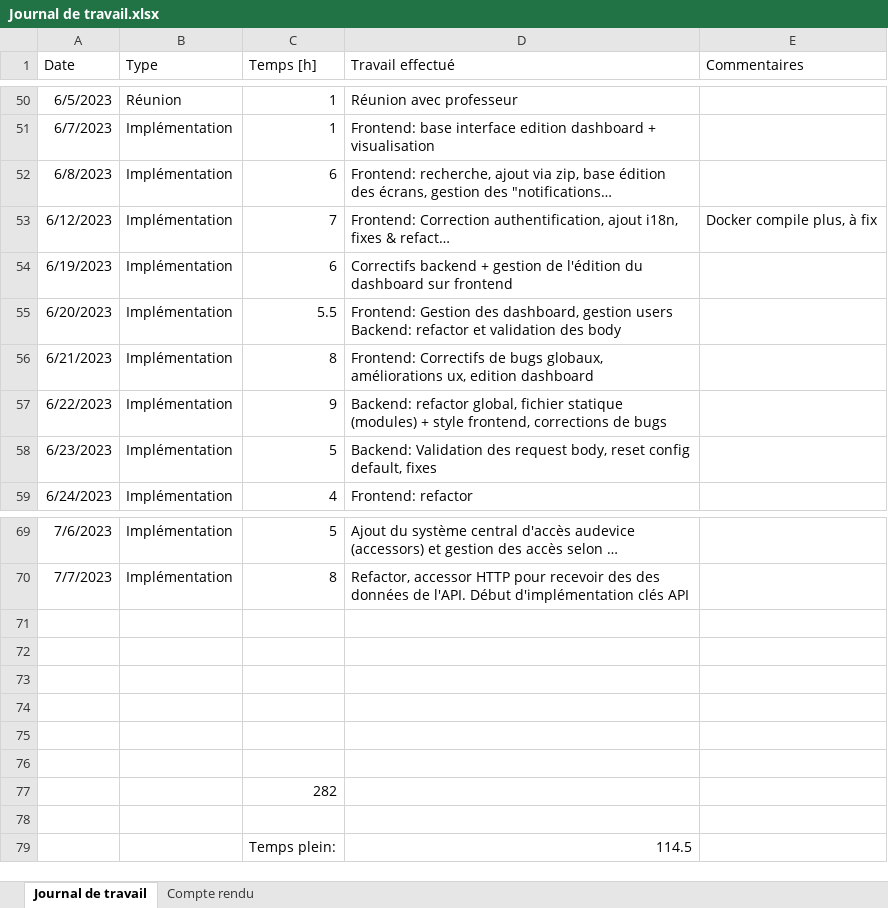
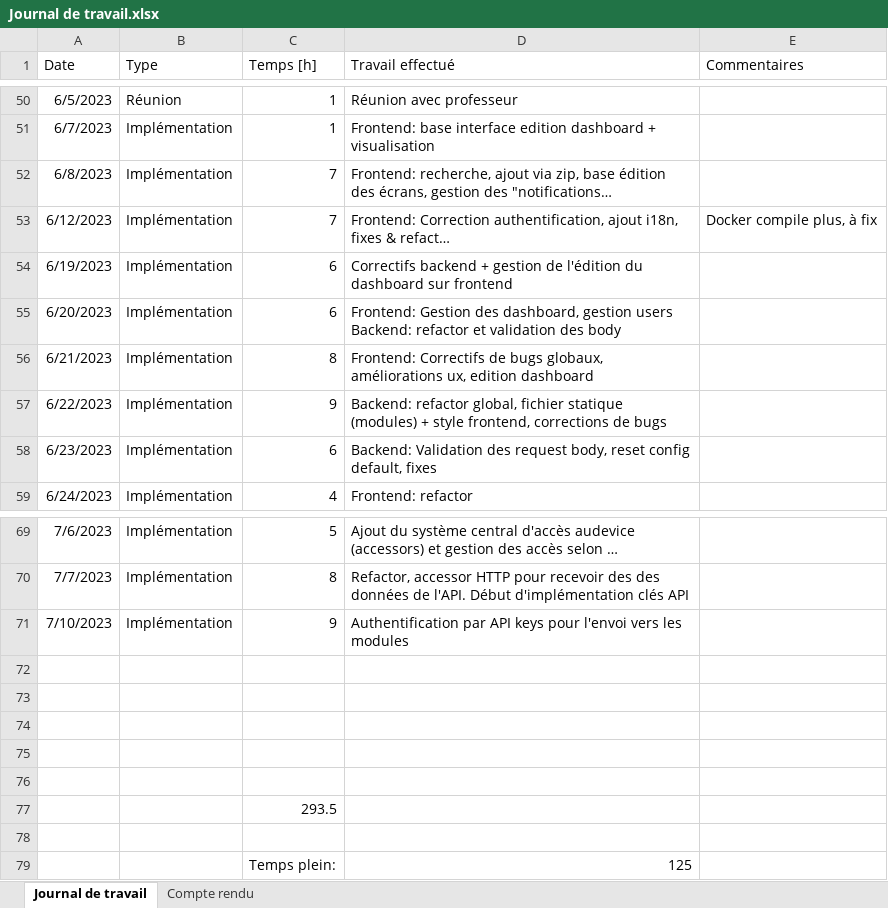
Before and after one commit to nicrausaz/tb-modularapp, an Excel workbook: docs/Journal de travail.xlsx, sheet Journal de travail, drawn as a sheet; only a part is shown, gaps mark what is left out; long unchanged cells end in …; values as stored, in another font and other column widths than the file's, no borders; table styles not drawn; removed rows and columns are numbered as before the commit, all else as after; the diff names each change by its address in the sheet, - before the commit and + after, or states it on an @@ line.

```diff
--- a/docs/Journal de travail.xlsx (sheet Journal de travail)
+++ b/docs/Journal de travail.xlsx (sheet Journal de travail)
-C52 (Temps [h]): 6
+C52 (Temps [h]): 7
-C55 (Temps [h]): 5.5
+C55 (Temps [h]): 6
-C58 (Temps [h]): 5
+C58 (Temps [h]): 6
+row 71: 7/10/2023 | Implémentation | 9 | Authentification par API keys pour l'envoi vers les modules
+row 77:  |  | 293.5
-row 77:  |  | 282
-row 79: (empty)
+row 79:  |  | Temps plein: | 125
-row 79:  |  | Temps plein: | 114.5
```
Also changed, not shown: 12 other files.
